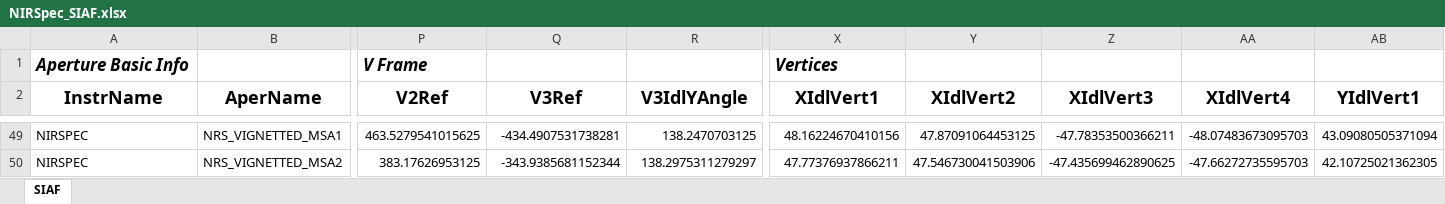
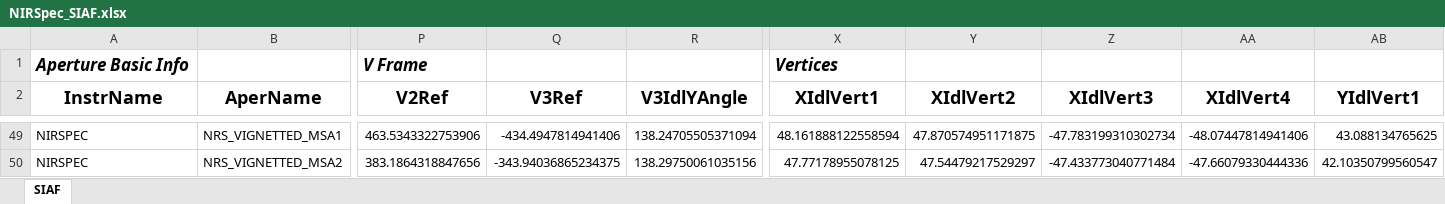
Before and after one commit to spacetelescope/pysiaf, an Excel workbook: pysiaf/pre_delivery_data/NIRSpec/NIRSpec_SIAF.xlsx, sheet SIAF, drawn as a sheet; only a part is shown, gaps mark what is left out; values as stored, in another font and other column widths than the file's, no borders; the diff covers the shown part only; the diff names each change by its address in the sheet, - before the commit and + after, or states it on an @@ line.

```diff
--- a/pysiaf/pre_delivery_data/NIRSpec/NIRSpec_SIAF.xlsx (sheet SIAF)
+++ b/pysiaf/pre_delivery_data/NIRSpec/NIRSpec_SIAF.xlsx (sheet SIAF)
-P49 (V2Ref): 463.5279541015625
+P49 (V2Ref): 463.5343322753906
-Q49 (V3Ref): -434.4907531738281
+Q49 (V3Ref): -434.4947814941406
-R49 (V3IdlYAngle): 138.2470703125
+R49 (V3IdlYAngle): 138.24705505371094
-X49 (XIdlVert1): 48.16224670410156
+X49 (XIdlVert1): 48.161888122558594
-Y49 (XIdlVert2): 47.87091064453125
+Y49 (XIdlVert2): 47.870574951171875
-Z49 (XIdlVert3): -47.78353500366211
+Z49 (XIdlVert3): -47.783199310302734
-AA49 (XIdlVert4): -48.07483673095703
+AA49 (XIdlVert4): -48.07447814941406
-AB49 (YIdlVert1): 43.09080505371094
+AB49 (YIdlVert1): 43.088134765625
-P50 (V2Ref): 383.17626953125
+P50 (V2Ref): 383.1864318847656
-Q50 (V3Ref): -343.9385681152344
+Q50 (V3Ref): -343.94036865234375
-R50 (V3IdlYAngle): 138.2975311279297
+R50 (V3IdlYAngle): 138.29750061035156
-X50 (XIdlVert1): 47.77376937866211
+X50 (XIdlVert1): 47.77178955078125
-Y50 (XIdlVert2): 47.546730041503906
+Y50 (XIdlVert2): 47.54479217529297
-Z50 (XIdlVert3): -47.435699462890625
+Z50 (XIdlVert3): -47.433773040771484
-AA50 (XIdlVert4): -47.66272735595703
+AA50 (XIdlVert4): -47.66079330444336
-AB50 (YIdlVert1): 42.10725021362305
+AB50 (YIdlVert1): 42.10350799560547
```
Also changed, not shown: 1169 edited cells elsewhere in this sheet, 7 other files.
